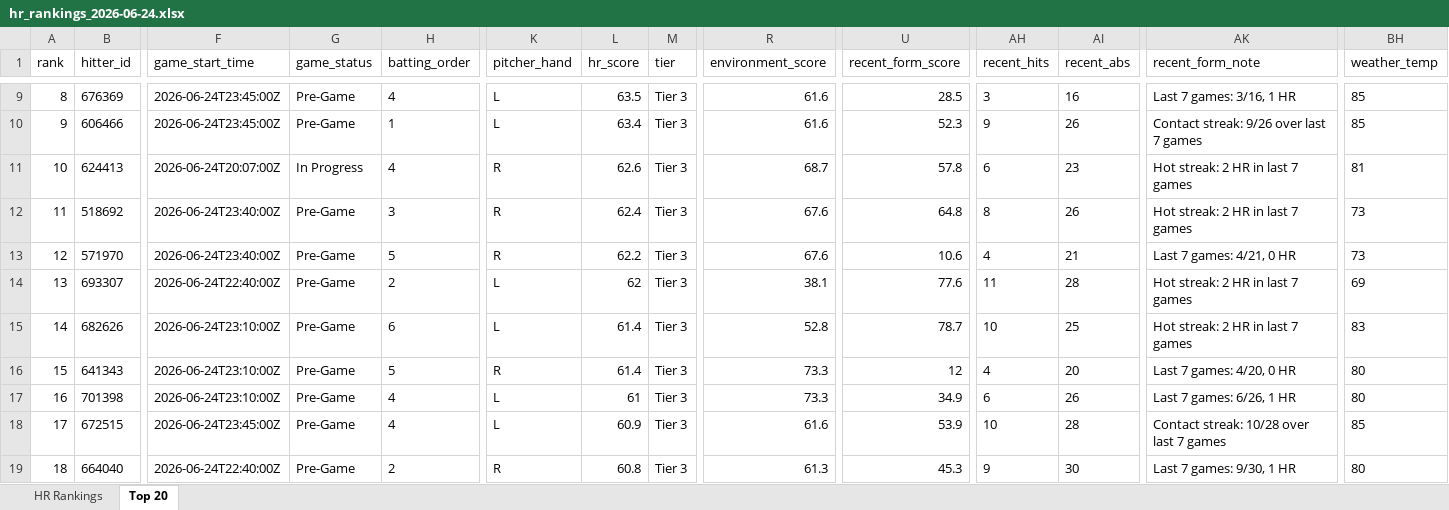
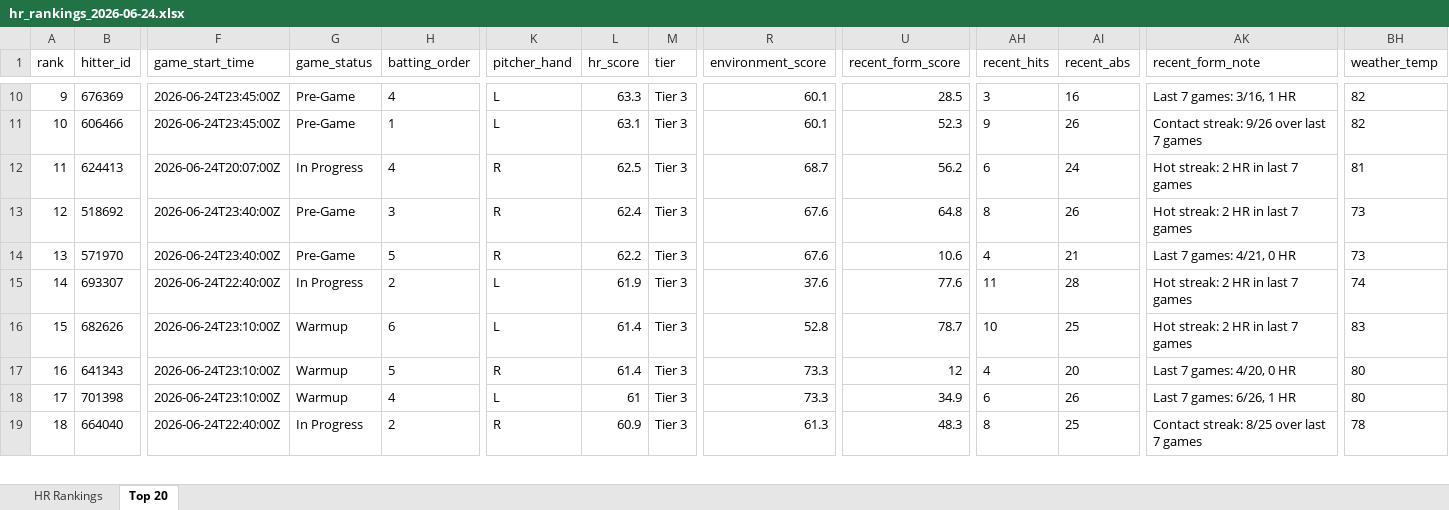
Before and after one commit to etbell28/hitter-tool, an Excel workbook: outputs/daily/hr_rankings_2026-06-24.xlsx, sheet Top 20, drawn as a sheet; only a part is shown, gaps mark what is left out; values as stored, in another font and other column widths than the file's, no borders; removed rows and columns are numbered as before the commit, all else as after; rows hold the shown columns only; the diff covers the shown part only; the diff names each change by its address in the sheet, - before the commit and + after, or states it on an @@ line.

```diff
--- a/outputs/daily/hr_rankings_2026-06-24.xlsx (sheet Top 20)
+++ b/outputs/daily/hr_rankings_2026-06-24.xlsx (sheet Top 20)
-A10 (rank): 8
+A10 (rank): 9
-L10 (hr_score): 63.5
+L10 (hr_score): 63.3
-R10:R11 (environment_score): 61.6
+R10:R11 (environment_score): 60.1
-BH10:BH11 (weather_temp): 85
+BH10:BH11 (weather_temp): 82
-A11 (rank): 9
+A11 (rank): 10
-L11 (hr_score): 63.4
+L11 (hr_score): 63.1
-A12 (rank): 10
+A12 (rank): 11
-L12 (hr_score): 62.6
+L12 (hr_score): 62.5
-U12 (recent_form_score): 57.8
+U12 (recent_form_score): 56.2
-AI12 (recent_abs): 23
+AI12 (recent_abs): 24
-A13 (rank): 11
+A13 (rank): 12
-A14 (rank): 12
+A14 (rank): 13
-A15 (rank): 13
+A15 (rank): 14
-G15 (game_status): Pre-Game
+G15 (game_status): In Progress
-L15 (hr_score): 62
+L15 (hr_score): 61.9
-R15 (environment_score): 38.1
+R15 (environment_score): 37.6
-BH15 (weather_temp): 69
+BH15 (weather_temp): 74
-A16 (rank): 14
+A16 (rank): 15
-G16:G18 (game_status): Pre-Game
+G16:G18 (game_status): Warmup
-A17 (rank): 15
+A17 (rank): 16
-A18 (rank): 16
+A18 (rank): 17
-row 18: 17 | 672515 | 2026-06-24T23:45:00Z | Pre-Game | 4 | L | 60.9 | Tier 3 | 61.6 | 53.9 | 10 | 28 | Contact streak: 10/28 over last 7 games | 85
-G19 (game_status): Pre-Game
+G19 (game_status): In Progress
-L19 (hr_score): 60.8
+L19 (hr_score): 60.9
-U19 (recent_form_score): 45.3
+U19 (recent_form_score): 48.3
-AH19 (recent_hits): 9
+AH19 (recent_hits): 8
-AI19 (recent_abs): 30
+AI19 (recent_abs): 25
-AK19 (recent_form_note): Last 7 games: 9/30, 1 HR
+AK19 (recent_form_note): Contact streak: 8/25 over last 7 games
-BH19 (weather_temp): 80
+BH19 (weather_temp): 78
```
Also changed, not shown: 1 added row and 220 edited cells elsewhere in this sheet, sheet HR Rankings, outputs/daily/hr_rankings_2026-06-24_full.xlsx, outputs/hr_rankings.xlsx, 11 other files.
